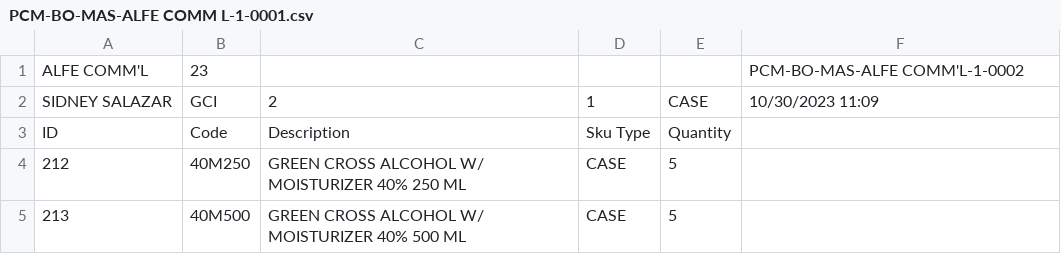
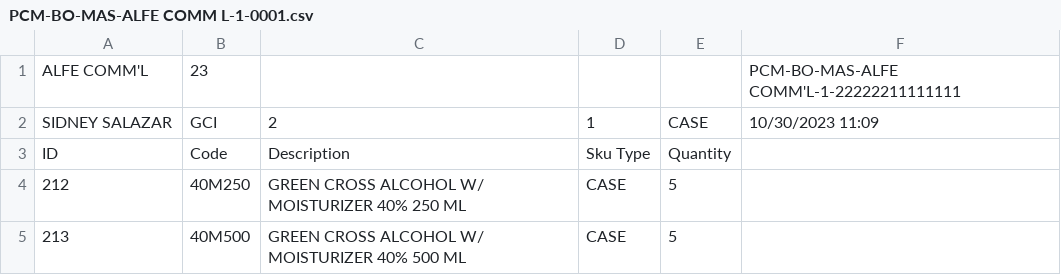
Before and after one commit to sidneyboy/julmar, a CSV file: agent booking files GCI/PCM-BO-MAS-ALFE COMM L-1-0001.csv, drawn as a sheet.

```diff
--- a/agent booking files GCI/PCM-BO-MAS-ALFE COMM L-1-0001.csv
+++ b/agent booking files GCI/PCM-BO-MAS-ALFE COMM L-1-0001.csv
@@ -1,2 +1,2 @@
-ALFE COMM'L,23,,,,PCM-BO-MAS-ALFE COMM'L-1-0002
+ALFE COMM'L,23,,,,PCM-BO-MAS-ALFE COMM'L-1-22222211111111
 SIDNEY SALAZAR,GCI,2,1,CASE,10/30/2023 11:09
```
Also changed, not shown: agent booking files GCI/PCM-RGS-MAS-ALFE COMM L-1-0001.csv, 14 other files.
